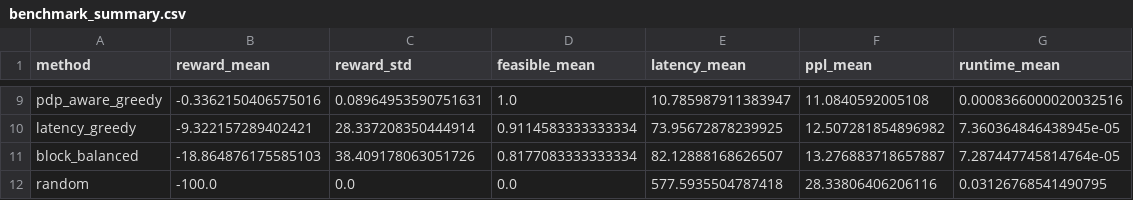
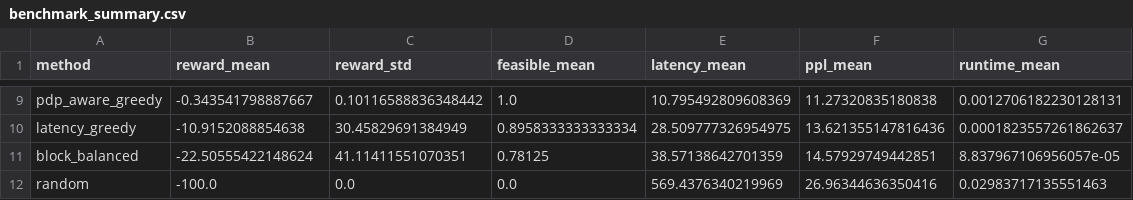
Before and after one commit to MrPumpkinsss/LLM-UAV-Autoreg-RL, a CSV file: results/benchmark_gemma4_e4b_teacher/benchmark_summary.csv, drawn as a sheet; only a part is shown, gaps mark what is left out; the diff covers the shown part only; the diff names each change by its address in the sheet, - before the commit and + after, or states it on an @@ line.

```diff
--- a/results/benchmark_gemma4_e4b_teacher/benchmark_summary.csv
+++ b/results/benchmark_gemma4_e4b_teacher/benchmark_summary.csv
-B9 (reward_mean): -0.3362150406575016
+B9 (reward_mean): -0.343541798887667
-C9 (reward_std): 0.08964953590751631
+C9 (reward_std): 0.10116588836348442
-E9 (latency_mean): 10.785987911383947
+E9 (latency_mean): 10.795492809608369
-F9 (ppl_mean): 11.0840592005108
+F9 (ppl_mean): 11.27320835180838
-G9 (runtime_mean): 0.0008366000020032516
+G9 (runtime_mean): 0.0012706182230128131
-B10 (reward_mean): -9.322157289402421
+B10 (reward_mean): -10.9152088854638
-C10 (reward_std): 28.337208350444914
+C10 (reward_std): 30.45829691384949
-D10 (feasible_mean): 0.9114583333333334
+D10 (feasible_mean): 0.8958333333333334
-E10 (latency_mean): 73.95672878239925
+E10 (latency_mean): 28.509777326954975
-F10 (ppl_mean): 12.507281854896982
+F10 (ppl_mean): 13.621355147816436
-G10 (runtime_mean): 7.360364846438945e-05
+G10 (runtime_mean): 0.0001823557261862637
-B11 (reward_mean): -18.864876175585103
+B11 (reward_mean): -22.50555422148624
-C11 (reward_std): 38.409178063051726
+C11 (reward_std): 41.11411551070351
-D11 (feasible_mean): 0.8177083333333334
+D11 (feasible_mean): 0.78125
-E11 (latency_mean): 82.12888168626507
+E11 (latency_mean): 38.57138642701359
-F11 (ppl_mean): 13.276883718657887
+F11 (ppl_mean): 14.57929749442851
-G11 (runtime_mean): 7.287447745814764e-05
+G11 (runtime_mean): 8.837967106956057e-05
-E12 (latency_mean): 577.5935504787418
+E12 (latency_mean): 569.4376340219969
-F12 (ppl_mean): 28.33806406206116
+F12 (ppl_mean): 26.96344636350416
-G12 (runtime_mean): 0.03126768541490795
+G12 (runtime_mean): 0.02983717135551463
```
Also changed, not shown: 35 edited cells elsewhere in this file, results/benchmark_layer_calibrated_hard_k256_5seed/benchmark_summary.csv, results/benchmark_qwen35_4b_v2_teacher_big_5seed/benchmark_summary.csv, 23 other files.
